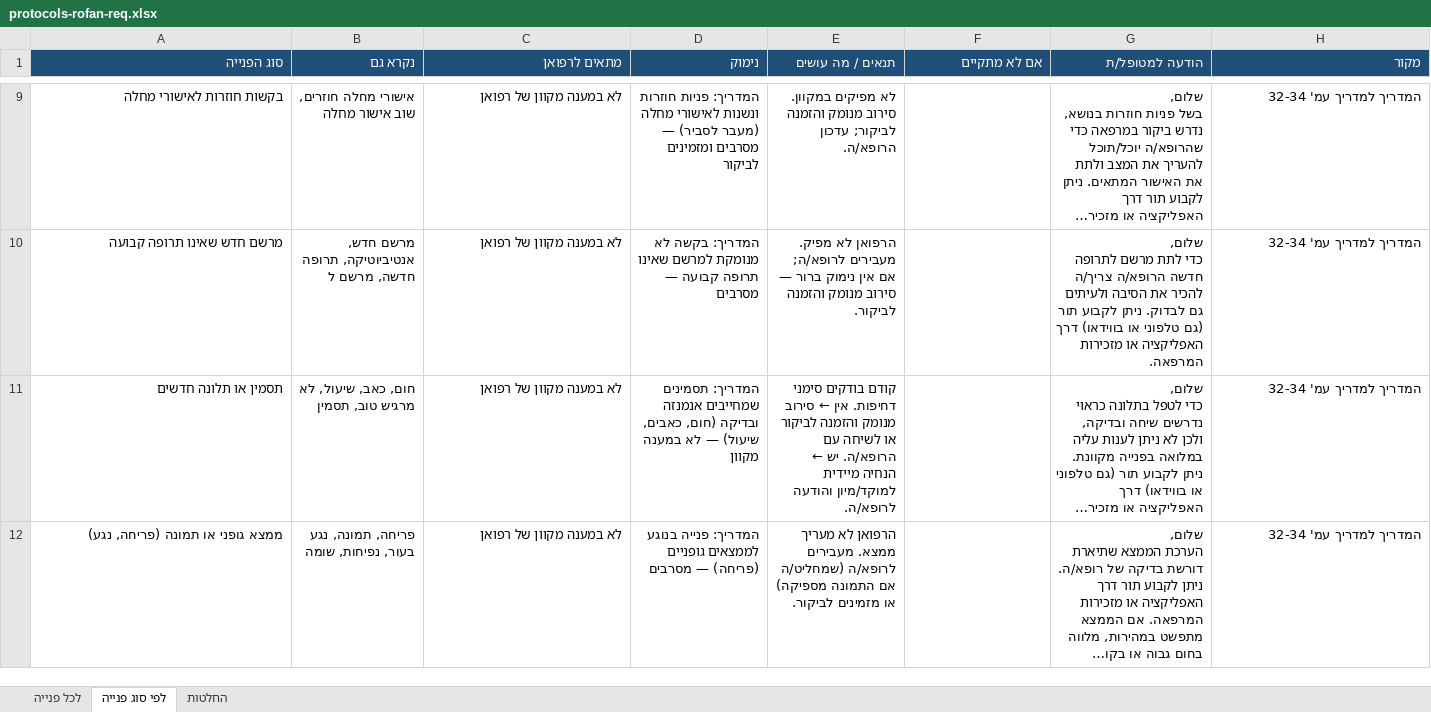
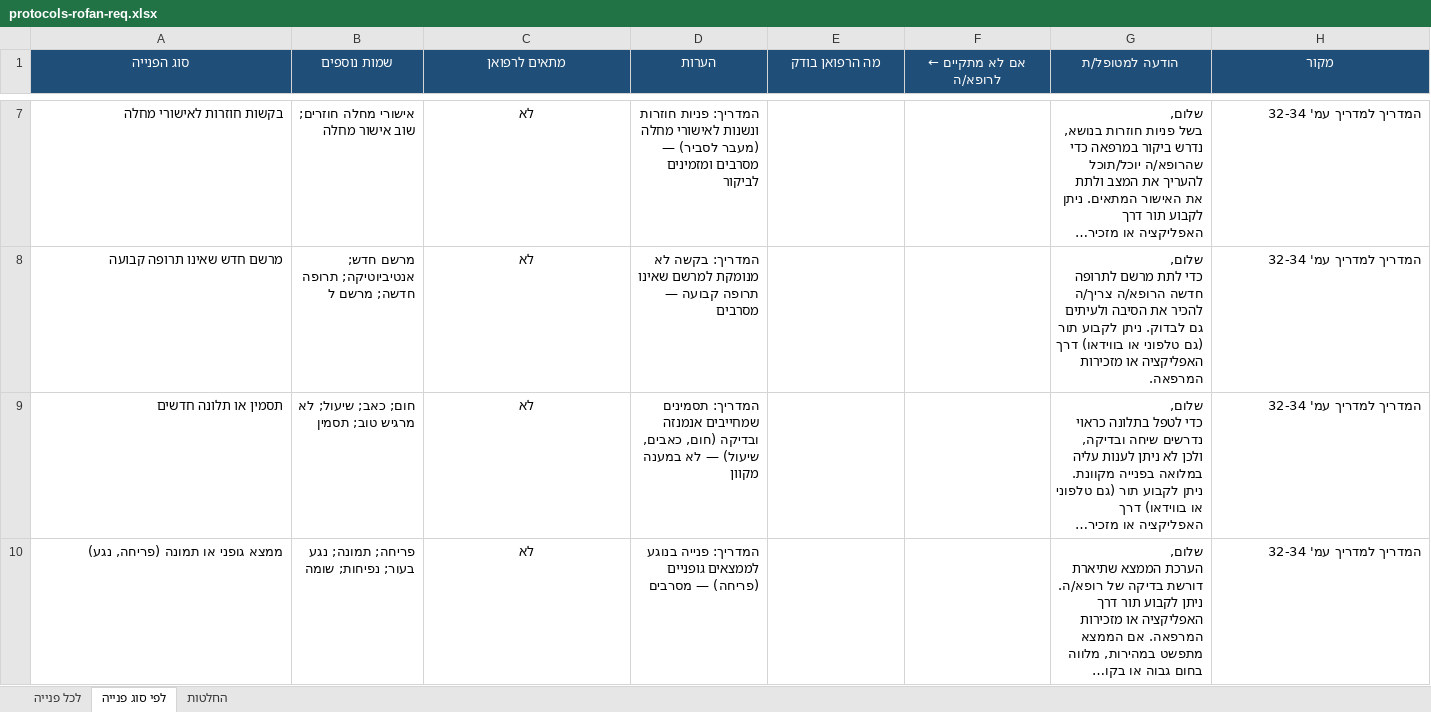
Before and after one commit to asseoy/medical_aids, an Excel workbook: protocols-rofan-req.xlsx, sheet לפי סוג פנייה, drawn as a sheet; only a part is shown, gaps mark what is left out; long unchanged cells end in …; values as stored, in another font and other column widths than the file's, no borders; conditional formats not drawn; addresses are those after the commit; the diff covers the shown part only; the diff names each change by its address in the sheet, - before the commit and + after, or states it on an @@ line.

```diff
--- a/protocols-rofan-req.xlsx (sheet לפי סוג פנייה)
+++ b/protocols-rofan-req.xlsx (sheet לפי סוג פנייה)
-A1:H1 alignment: right
+A1:H1 alignment: center
-B1: נקרא גם
+B1: שמות נוספים
-D1: נימוק
+D1: הערות
-E1: תנאים / מה עושים
+E1: מה הרפואן בודק
-F1: אם לא מתקיים
+F1: אם לא מתקיים ← לרופא/ה
-B7 (שמות נוספים): אישורי מחלה חוזרים, שוב אישור מחלה
+B7 (שמות נוספים): אישורי מחלה חוזרים; שוב אישור מחלה
-C7:C10 (מתאים לרפואן): לא במענה מקוון של רפואן
+C7:C10 (מתאים לרפואן): לא
-C7:C10 alignment: right
+C7:C10 alignment: center
-E7 (מה הרפואן בודק): לא מפיקים במקוון. סירוב מנומק והזמנה לביקור; עדכון הרופא/ה.
+E7 (מה הרפואן בודק): (empty)
-B8 (שמות נוספים): מרשם חדש, אנטיביוטיקה, תרופה חדשה, מרשם ל
+B8 (שמות נוספים): מרשם חדש; אנטיביוטיקה; תרופה חדשה; מרשם ל
-E8 (מה הרפואן בודק): הרפואן לא מפיק. מעבירים לרופא/ה; אם אין נימוק ברור — סירוב מנומק והזמנה לביקור.
+E8 (מה הרפואן בודק): (empty)
-B9 (שמות נוספים): חום, כאב, שיעול, לא מרגיש טוב, תסמין
+B9 (שמות נוספים): חום; כאב; שיעול; לא מרגיש טוב; תסמין
-E9 (מה הרפואן בודק): קודם בודקים סימני דחיפות. אין ← סירוב מנומק והזמנה לביקור או לשיחה עם הרופא/ה. יש ← הנחיה מיידית למוקד/מיון והודעה לרופא/ה.
+E9 (מה הרפואן בודק): (empty)
-B10 (שמות נוספים): פריחה, תמונה, נגע בעור, נפיחות, שומה
+B10 (שמות נוספים): פריחה; תמונה; נגע בעור; נפיחות; שומה
-E10 (מה הרפואן בודק): הרפואן לא מעריך ממצא. מעבירים לרופא/ה (שמחליט/ה אם התמונה מספיקה) או מזמינים לביקור.
+E10 (מה הרפואן בודק): (empty)
```
Also changed, not shown: 2 removed rows, 25 edited cells and cell formats elsewhere in this sheet, sheet לכל פנייה, sheet החלטות, protocols-rofan-blood.xlsx, protocols-rofan-cardio.xlsx, 20 other files.
